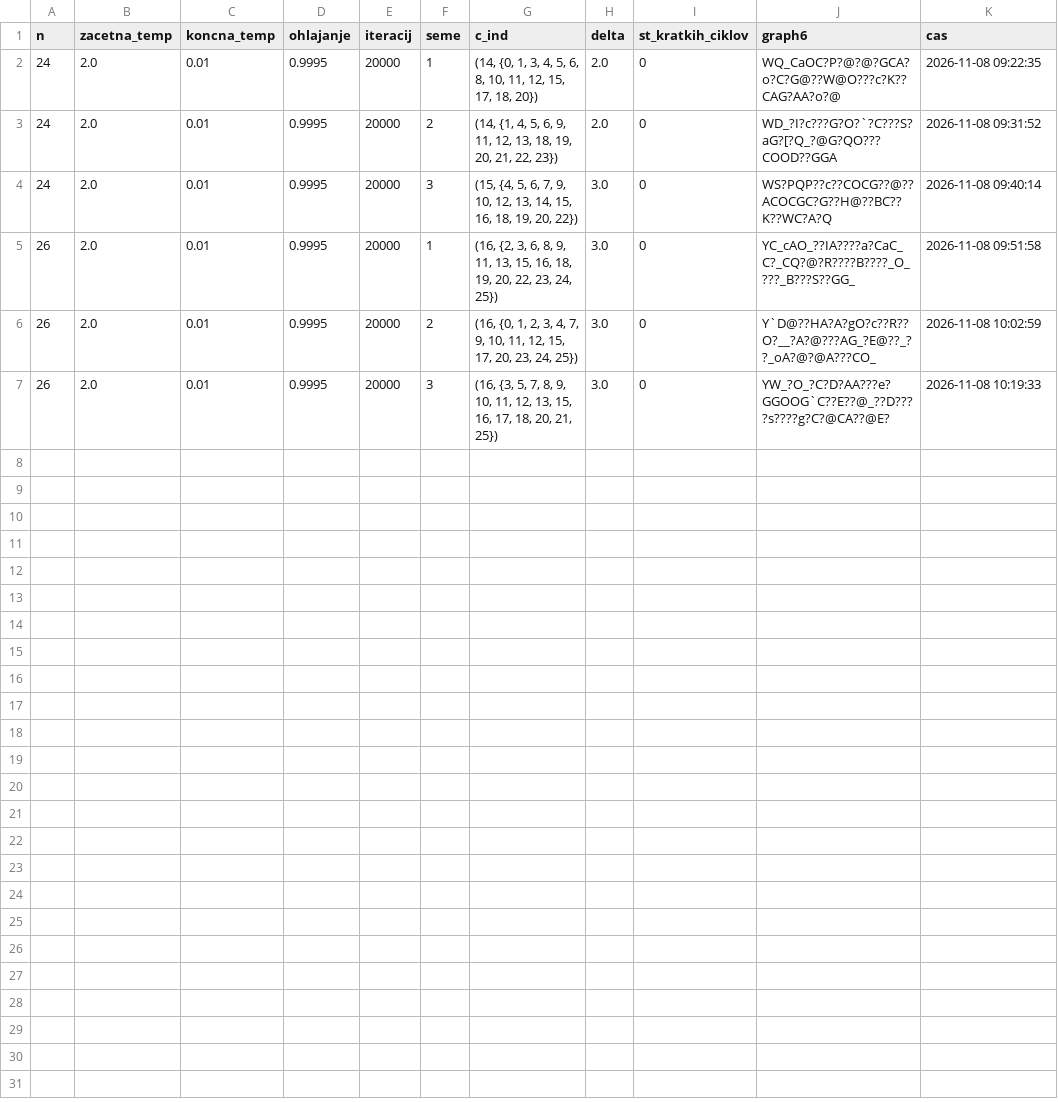
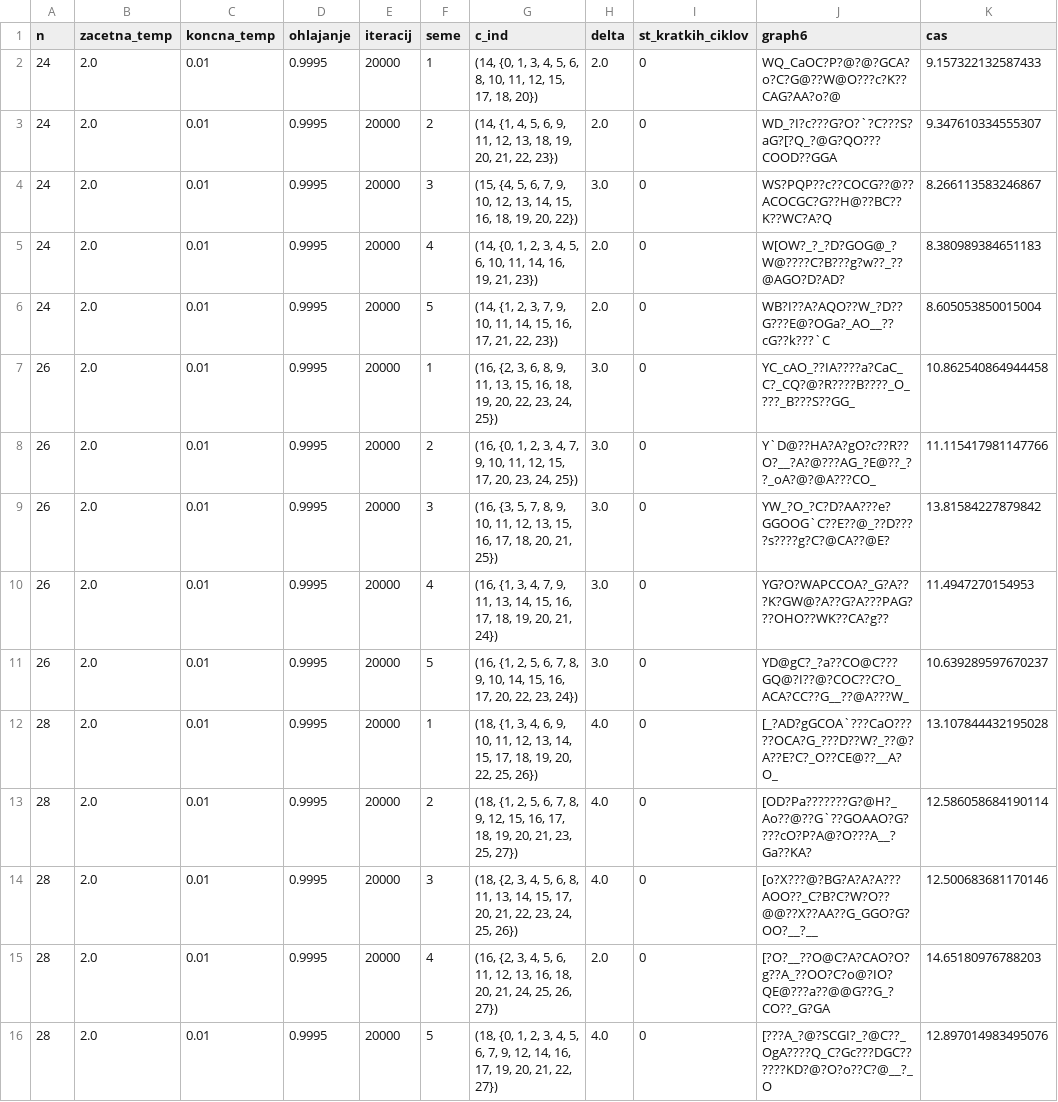
Before and after one commit to eva-zupanc/ORprojekt, a CSV file: rezultati_ohlajanja.csv, drawn as a sheet.

```diff
--- a/rezultati_ohlajanja.csv
+++ b/rezultati_ohlajanja.csv
@@ -1,7 +1,16 @@
 n,zacetna_temp,koncna_temp,ohlajanje,iteracij,seme,c_ind,delta,st_kratkih_ciklov,graph6,cas
-24,2.0,0.01,0.9995,20000,1,"(14, {0, 1, 3, 4, 5, 6, 8, 10, 11, 12, 15, 17, 18, 20})",2.0,0,WQ_CaOC?P?@?@?GCA?o?C?G@??W@O???c?K??CAG?AA?o?@,2026-11-08 09:22:35
-24,2.0,0.01,0.9995,20000,2,"(14, {1, 4, 5, 6, 9, 11, 12, 13, 18, 19, 20, 21, 22, 23})",2.0,0,WD_?I?c???G?O?`?C???S?aG?[?Q_?@G?QO???COOD??GGA,2026-11-08 09:31:52
-24,2.0,0.01,0.9995,20000,3,"(15, {4, 5, 6, 7, 9, 10, 12, 13, 14, 15, 16, 18, 19, 20, 22})",3.0,0,WS?PQP??c??COCG??@??ACOCGC?G??H@??BC??K??WC?A?Q,2026-11-08 09:40:14
-26,2.0,0.01,0.9995,20000,1,"(16, {2, 3, 6, 8, 9, 11, 13, 15, 16, 18, 19, 20, 22, 23, 24, 25})",3.0,0,YC_cAO_??IA????a?CaC_C?_CQ?@?R????B????_O_???_B???S??GG_,2026-11-08 09:51:58
-26,2.0,0.01,0.9995,20000,2,"(16, {0, 1, 2, 3, 4, 7, 9, 10, 11, 12, 15, 17, 20, 23, 24, 25})",3.0,0,Y`D@??HA?A?gO?c??R??O?__?A?@???AG_?E@??_??_oA?@?@A???CO_,2026-11-08 10:02:59
-26,2.0,0.01,0.9995,20000,3,"(16, {3, 5, 7, 8, 9, 10, 11, 12, 13, 15, 16, 17, 18, 20, 21, 25})",3.0,0,YW_?O_?C?D?AA???e?GGOOG`C??E??@_??D????s????g?C?@CA??@E?,2026-11-08 10:19:33
+24,2.0,0.01,0.9995,20000,1,"(14, {0, 1, 3, 4, 5, 6, 8, 10, 11, 12, 15, 17, 18, 20})",2.0,0,WQ_CaOC?P?@?@?GCA?o?C?G@??W@O???c?K??CAG?AA?o?@,9.157322132587433
+24,2.0,0.01,0.9995,20000,2,"(14, {1, 4, 5, 6, 9, 11, 12, 13, 18, 19, 20, 21, 22, 23})",2.0,0,WD_?I?c???G?O?`?C???S?aG?[?Q_?@G?QO???COOD??GGA,9.347610334555307
+24,2.0,0.01,0.9995,20000,3,"(15, {4, 5, 6, 7, 9, 10, 12, 13, 14, 15, 16, 18, 19, 20, 22})",3.0,0,WS?PQP??c??COCG??@??ACOCGC?G??H@??BC??K??WC?A?Q,8.266113583246867
+24,2.0,0.01,0.9995,20000,4,"(14, {0, 1, 2, 3, 4, 5, 6, 10, 11, 14, 16, 19, 21, 23})",2.0,0,W[OW?_?_?D?GOG@_?W@????C?B???g?w??_??@AGO?D?AD?,8.380989384651183
+24,2.0,0.01,0.9995,20000,5,"(14, {1, 2, 3, 7, 9, 10, 11, 14, 15, 16, 17, 21, 22, 23})",2.0,0,WB?I??A?AQO??W_?D??G???E@?OGa?_AO__??cG??k???`C,8.605053850015004
+26,2.0,0.01,0.9995,20000,1,"(16, {2, 3, 6, 8, 9, 11, 13, 15, 16, 18, 19, 20, 22, 23, 24, 25})",3.0,0,YC_cAO_??IA????a?CaC_C?_CQ?@?R????B????_O_???_B???S??GG_,10.862540864944458
+26,2.0,0.01,0.9995,20000,2,"(16, {0, 1, 2, 3, 4, 7, 9, 10, 11, 12, 15, 17, 20, 23, 24, 25})",3.0,0,Y`D@??HA?A?gO?c??R??O?__?A?@???AG_?E@??_??_oA?@?@A???CO_,11.115417981147766
+26,2.0,0.01,0.9995,20000,3,"(16, {3, 5, 7, 8, 9, 10, 11, 12, 13, 15, 16, 17, 18, 20, 21, 25})",3.0,0,YW_?O_?C?D?AA???e?GGOOG`C??E??@_??D????s????g?C?@CA??@E?,13.81584227879842
+26,2.0,0.01,0.9995,20000,4,"(16, {1, 3, 4, 7, 9, 11, 13, 14, 15, 16, 17, 18, 19, 20, 21, 24})",3.0,0,YG?O?WAPCCOA?_G?A???K?GW@?A??G?A???PAG???OHO??WK??CA?g??,11.4947270154953
+26,2.0,0.01,0.9995,20000,5,"(16, {1, 2, 5, 6, 7, 8, 9, 10, 14, 15, 16, 17, 20, 22, 23, 24})",3.0,0,YD@gC?_?a??CO@C???GQ@?I??@?COC??C?O_ACA?CC??G__??@A???W_,10.639289597670237
+28,2.0,0.01,0.9995,20000,1,"(18, {1, 3, 4, 6, 9, 10, 11, 12, 13, 14, 15, 17, 18, 19, 20, 22, 25, 26})",4.0,0,[_?AD?gGCOA`???CaO?????OCA?G_???D??W?_??@?A??E?C?_O??CE@??__A?O_,13.107844432195028
+28,2.0,0.01,0.9995,20000,2,"(18, {1, 2, 5, 6, 7, 8, 9, 12, 15, 16, 17, 18, 19, 20, 21, 23, 25, 27})",4.0,0,[OD?Pa???????G?@H?_Ao??@??G`??GOAAO?G????cO?P?A@?O???A__?Ga??KA?,12.586058684190114
+28,2.0,0.01,0.9995,20000,3,"(18, {2, 3, 4, 5, 6, 8, 11, 13, 14, 15, 17, 20, 21, 22, 23, 24, 25, 26})",4.0,0,[o?X???@?BG?A?A?A???AOO??_C?B?C?W?O??@@??X??AA??G_GGO?G?OO?__?__,12.500683681170146
+28,2.0,0.01,0.9995,20000,4,"(16, {2, 3, 4, 5, 6, 11, 12, 13, 16, 18, 20, 21, 24, 25, 26, 27})",2.0,0,[?O?__??O@C?A?CAO?O?g??A_??OO?C?o@?IO?QE@???a??@@G??G_?CO??_G?GA,14.65180976788203
+28,2.0,0.01,0.9995,20000,5,"(18, {0, 1, 2, 3, 4, 5, 6, 7, 9, 12, 14, 16, 17, 19, 20, 21, 22, 27})",4.0,0,[???A_?@?SCGI?_?@C??_OgA????Q_C?Gc???DGC??????KD?@?O?o??C?@__?_O,12.897014983495076
```
Also changed, not shown: 2 other files.
